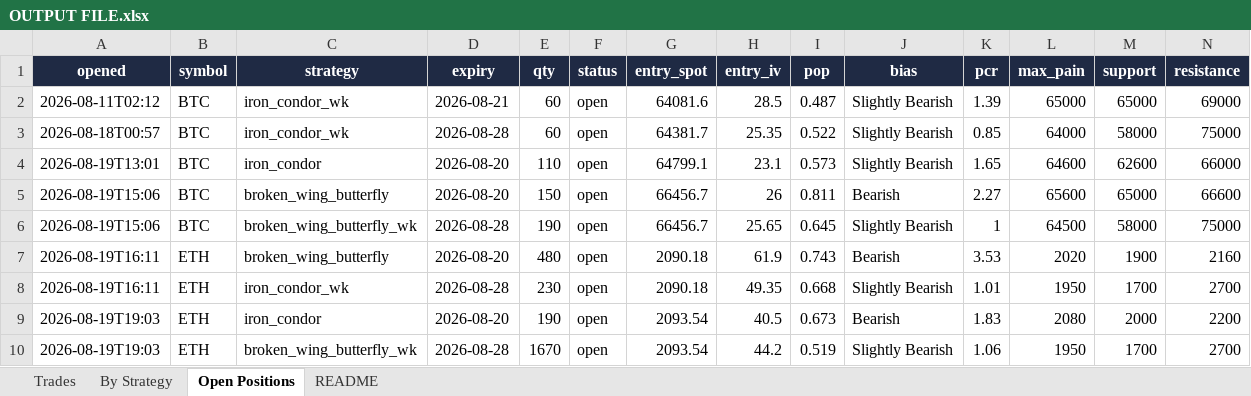
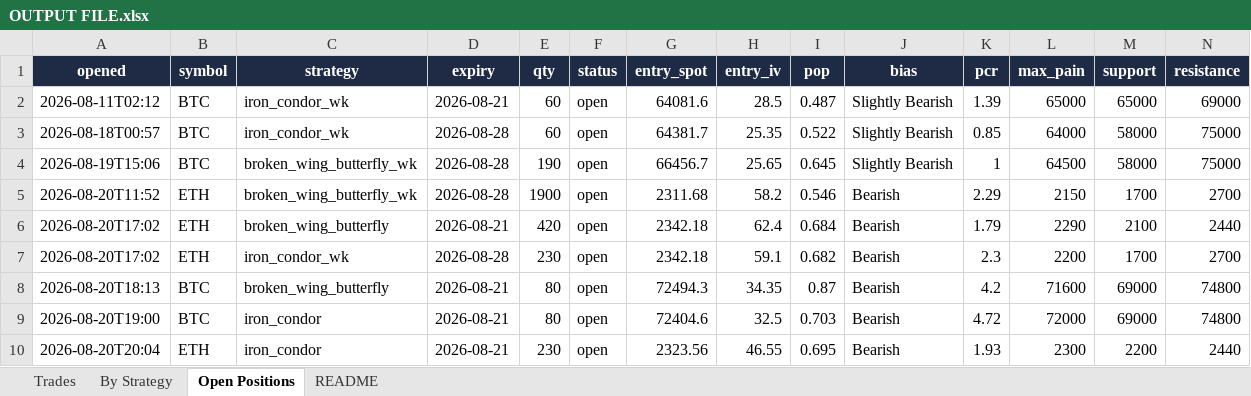
Before and after one commit to Ayushtambi2011/deltahedge-bot, an Excel workbook: OUTPUT FILE.xlsx, sheet Open Positions, drawn as a sheet; only a part is shown; values as stored, in another font and other column widths than the file's, no borders; removed rows and columns are numbered as before the commit, all else as after; rows hold the shown columns only; the diff names each change by its address in the sheet, - before the commit and + after, or states it on an @@ line.

```diff
--- a/OUTPUT FILE.xlsx (sheet Open Positions)
+++ b/OUTPUT FILE.xlsx (sheet Open Positions)
-row 4: 2026-08-19T13:01 | BTC | iron_condor | 2026-08-20 | 110 | open | 64799.1 | 23.1 | 0.573 | Slightly Bearish | 1.65 | 64600 | 62600 | 66000
-row 5: 2026-08-19T15:06 | BTC | broken_wing_butterfly | 2026-08-20 | 150 | open | 66456.7 | 26 | 0.811 | Bearish | 2.27 | 65600 | 65000 | 66600
-row 7: 2026-08-19T16:11 | ETH | broken_wing_butterfly | 2026-08-20 | 480 | open | 2090.18 | 61.9 | 0.743 | Bearish | 3.53 | 2020 | 1900 | 2160
-row 8: 2026-08-19T16:11 | ETH | iron_condor_wk | 2026-08-28 | 230 | open | 2090.18 | 49.35 | 0.668 | Slightly Bearish | 1.01 | 1950 | 1700 | 2700
-row 9: 2026-08-19T19:03 | ETH | iron_condor | 2026-08-20 | 190 | open | 2093.54 | 40.5 | 0.673 | Bearish | 1.83 | 2080 | 2000 | 2200
-row 10: 2026-08-19T19:03 | ETH | broken_wing_butterfly_wk | 2026-08-28 | 1670 | open | 2093.54 | 44.2 | 0.519 | Slightly Bearish | 1.06 | 1950 | 1700 | 2700
+row 5: 2026-08-20T11:52 | ETH | broken_wing_butterfly_wk | 2026-08-28 | 1900 | open | 2311.68 | 58.2 | 0.546 | Bearish | 2.29 | 2150 | 1700 | 2700
+row 6: 2026-08-20T17:02 | ETH | broken_wing_butterfly | 2026-08-21 | 420 | open | 2342.18 | 62.4 | 0.684 | Bearish | 1.79 | 2290 | 2100 | 2440
+row 7: 2026-08-20T17:02 | ETH | iron_condor_wk | 2026-08-28 | 230 | open | 2342.18 | 59.1 | 0.682 | Bearish | 2.3 | 2200 | 1700 | 2700
+row 8: 2026-08-20T18:13 | BTC | broken_wing_butterfly | 2026-08-21 | 80 | open | 72494.3 | 34.35 | 0.87 | Bearish | 4.2 | 71600 | 69000 | 74800
+row 9: 2026-08-20T19:00 | BTC | iron_condor | 2026-08-21 | 80 | open | 72404.6 | 32.5 | 0.703 | Bearish | 4.72 | 72000 | 69000 | 74800
+row 10: 2026-08-20T20:04 | ETH | iron_condor | 2026-08-21 | 230 | open | 2323.56 | 46.55 | 0.695 | Bearish | 1.93 | 2300 | 2200 | 2440
```
Also changed, not shown: sheet Trades, sheet By Strategy, sheet README, 1 other file.
